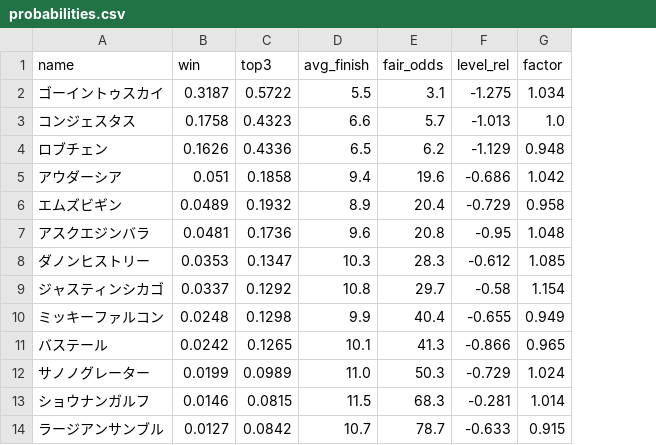
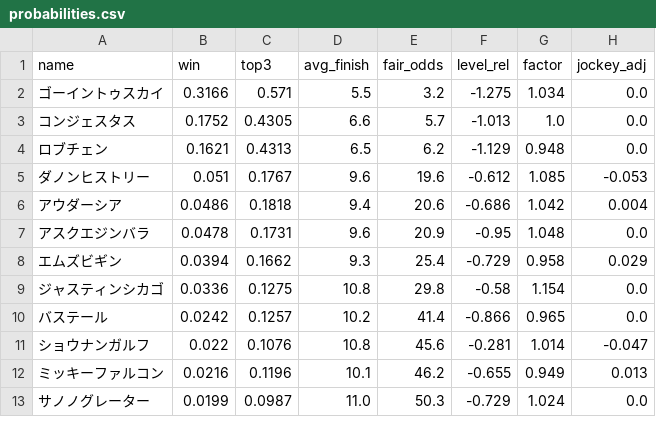
Before and after one commit to kazzki-max2323/keiba, a CSV file: data/202608040911/probabilities.csv, drawn as a sheet; only a part is shown; removed rows and columns are numbered as before the commit, all else as after; the diff covers the shown part only; the diff names each change by its address in the sheet, - before the commit and + after, or states it on an @@ line.

```diff
--- a/data/202608040911/probabilities.csv
+++ b/data/202608040911/probabilities.csv
+column H (jockey_adj), rows 2-4: all 0.0; rows 6-7: 0.004 | 0.0; rows 9-10: 0.0 | 0.0; row 13: 0.0
-B2 (win): 0.3187
+B2 (win): 0.3166
-C2 (top3): 0.5722
+C2 (top3): 0.571
-E2 (fair_odds): 3.1
+E2 (fair_odds): 3.2
-B3 (win): 0.1758
+B3 (win): 0.1752
-C3 (top3): 0.4323
+C3 (top3): 0.4305
-B4 (win): 0.1626
+B4 (win): 0.1621
-C4 (top3): 0.4336
+C4 (top3): 0.4313
+row 5: ダノンヒストリー | 0.051 | 0.1767 | 9.6 | 19.6 | -0.612 | 1.085 | -0.053
-B6 (win): 0.051
+B6 (win): 0.0486
-C6 (top3): 0.1858
+C6 (top3): 0.1818
-E6 (fair_odds): 19.6
+E6 (fair_odds): 20.6
-row 6: エムズビギン | 0.0489 | 0.1932 | 8.9 | 20.4 | -0.729 | 0.958
-B7 (win): 0.0481
+B7 (win): 0.0478
-C7 (top3): 0.1736
+C7 (top3): 0.1731
-E7 (fair_odds): 20.8
+E7 (fair_odds): 20.9
-row 8: ダノンヒストリー | 0.0353 | 0.1347 | 10.3 | 28.3 | -0.612 | 1.085
+row 8: エムズビギン | 0.0394 | 0.1662 | 9.3 | 25.4 | -0.729 | 0.958 | 0.029
-B9 (win): 0.0337
+B9 (win): 0.0336
-C9 (top3): 0.1292
+C9 (top3): 0.1275
-E9 (fair_odds): 29.7
+E9 (fair_odds): 29.8
-row 10: ミッキーファルコン | 0.0248 | 0.1298 | 9.9 | 40.4 | -0.655 | 0.949
-C10 (top3): 0.1265
+C10 (top3): 0.1257
-D10 (avg_finish): 10.1
+D10 (avg_finish): 10.2
-E10 (fair_odds): 41.3
+E10 (fair_odds): 41.4
+row 11: ショウナンガルフ | 0.022 | 0.1076 | 10.8 | 45.6 | -0.281 | 1.014 | -0.047
+row 12: ミッキーファルコン | 0.0216 | 0.1196 | 10.1 | 46.2 | -0.655 | 0.949 | 0.013
-C13 (top3): 0.0989
+C13 (top3): 0.0987
-row 13: ショウナンガルフ | 0.0146 | 0.0815 | 11.5 | 68.3 | -0.281 | 1.014
-row 14: ラージアンサンブル | 0.0127 | 0.0842 | 10.7 | 78.7 | -0.633 | 0.915
```
Also changed, not shown: 1 added row and 29 edited cells elsewhere in this file, data/202608040911/probabilities_blend.csv, 5 other files.
